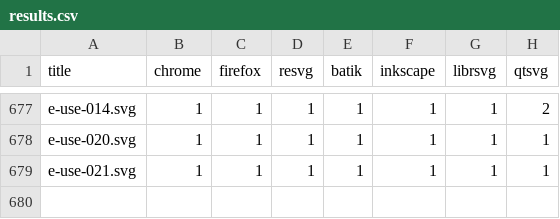
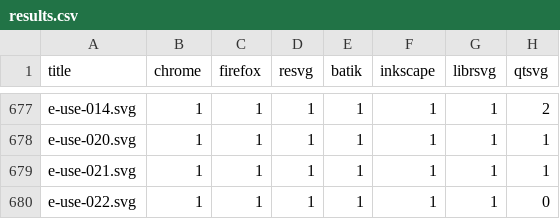
Before and after one commit to RazrFalcon/resvg-test-suite, a CSV file: results.csv, drawn as a sheet; only a part is shown, gaps mark what is left out; the diff names each change by its address in the sheet, - before the commit and + after, or states it on an @@ line.

```diff
--- a/results.csv
+++ b/results.csv
+row 680: e-use-022.svg | 1 | 1 | 1 | 1 | 1 | 1 | 0
```
Also changed, not shown: 3 other files.
